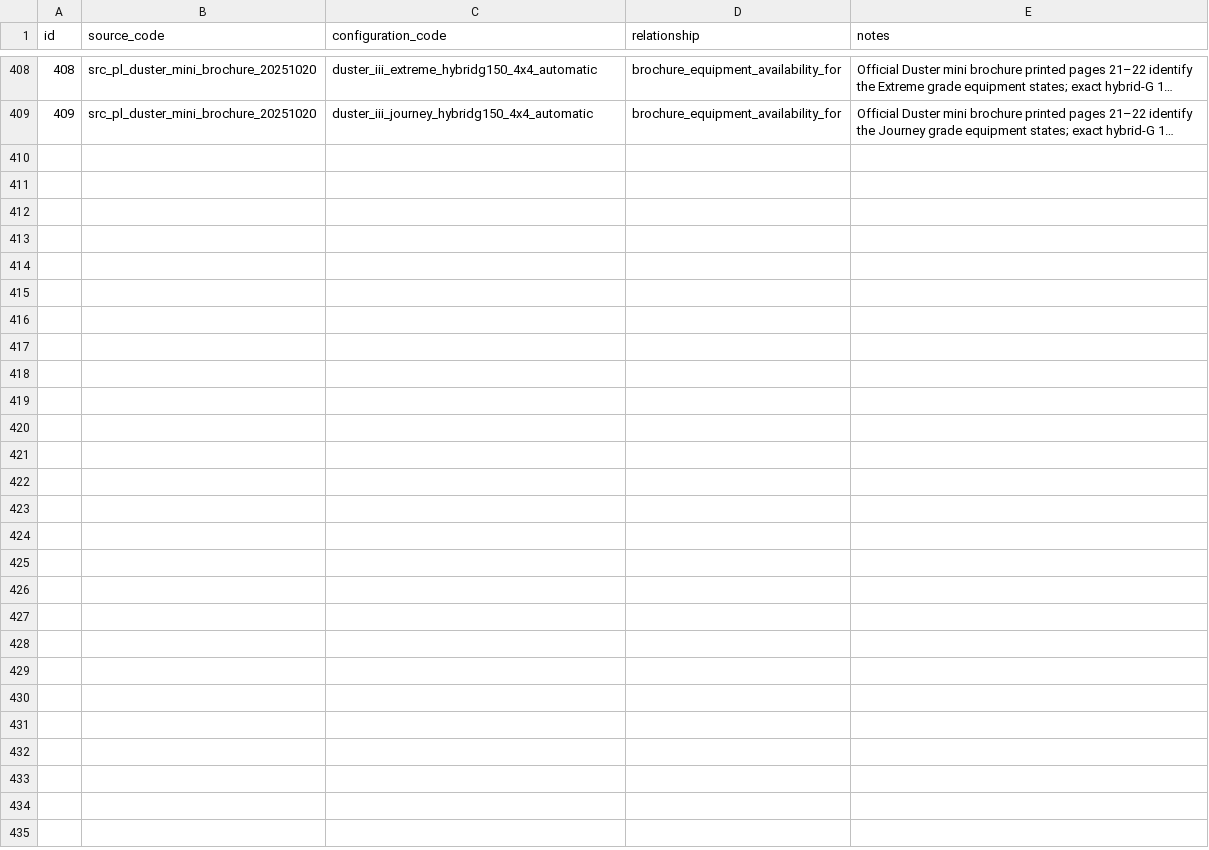
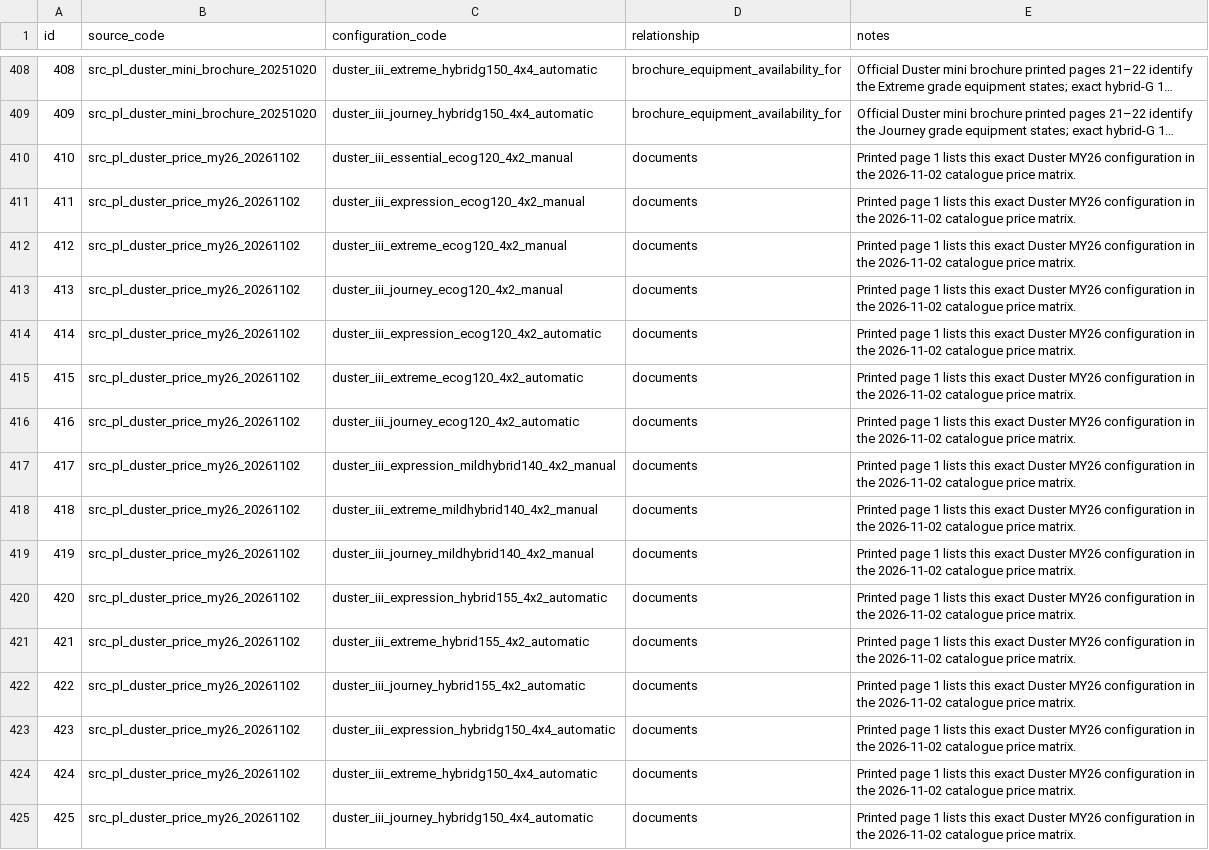
Before and after one commit to xbodzio7/Dacia-Knowledge-Base, a CSV file: data/master/source_configurations.csv, drawn as a sheet; only a part is shown, gaps mark what is left out; long unchanged cells end in …; the diff names each change by its address in the sheet, - before the commit and + after, or states it on an @@ line.

Commit message:
Duster MY26 2026-11-02 cennik reconciliation
Reconcile Duster MY26 2026-11-02 official price list. Add source provenance, dated commercial option mappings and guarded import tests; preserve existing technical, equipment and catalogue observations without duplicates.

```diff
--- a/data/master/source_configurations.csv
+++ b/data/master/source_configurations.csv
+row 410: 410 | src_pl_duster_price_my26_20261102 | duster_iii_essential_ecog120_4x2_manual | documents | Printed page 1 lists this exact Duster MY26 configuration in the 2026-11-02 catalogue price matrix.
+row 411: 411 | src_pl_duster_price_my26_20261102 | duster_iii_expression_ecog120_4x2_manual | documents | Printed page 1 lists this exact Duster MY26 configuration in the 2026-11-02 catalogue price matrix.
+row 412: 412 | src_pl_duster_price_my26_20261102 | duster_iii_extreme_ecog120_4x2_manual | documents | Printed page 1 lists this exact Duster MY26 configuration in the 2026-11-02 catalogue price matrix.
+row 413: 413 | src_pl_duster_price_my26_20261102 | duster_iii_journey_ecog120_4x2_manual | documents | Printed page 1 lists this exact Duster MY26 configuration in the 2026-11-02 catalogue price matrix.
+row 414: 414 | src_pl_duster_price_my26_20261102 | duster_iii_expression_ecog120_4x2_automatic | documents | Printed page 1 lists this exact Duster MY26 configuration in the 2026-11-02 catalogue price matrix.
+row 415: 415 | src_pl_duster_price_my26_20261102 | duster_iii_extreme_ecog120_4x2_automatic | documents | Printed page 1 lists this exact Duster MY26 configuration in the 2026-11-02 catalogue price matrix.
+row 416: 416 | src_pl_duster_price_my26_20261102 | duster_iii_journey_ecog120_4x2_automatic | documents | Printed page 1 lists this exact Duster MY26 configuration in the 2026-11-02 catalogue price matrix.
+row 417: 417 | src_pl_duster_price_my26_20261102 | duster_iii_expression_mildhybrid140_4x2_manual | documents | Printed page 1 lists this exact Duster MY26 configuration in the 2026-11-02 catalogue price matrix.
+row 418: 418 | src_pl_duster_price_my26_20261102 | duster_iii_extreme_mildhybrid140_4x2_manual | documents | Printed page 1 lists this exact Duster MY26 configuration in the 2026-11-02 catalogue price matrix.
+row 419: 419 | src_pl_duster_price_my26_20261102 | duster_iii_journey_mildhybrid140_4x2_manual | documents | Printed page 1 lists this exact Duster MY26 configuration in the 2026-11-02 catalogue price matrix.
+row 420: 420 | src_pl_duster_price_my26_20261102 | duster_iii_expression_hybrid155_4x2_automatic | documents | Printed page 1 lists this exact Duster MY26 configuration in the 2026-11-02 catalogue price matrix.
+row 421: 421 | src_pl_duster_price_my26_20261102 | duster_iii_extreme_hybrid155_4x2_automatic | documents | Printed page 1 lists this exact Duster MY26 configuration in the 2026-11-02 catalogue price matrix.
+row 422: 422 | src_pl_duster_price_my26_20261102 | duster_iii_journey_hybrid155_4x2_automatic | documents | Printed page 1 lists this exact Duster MY26 configuration in the 2026-11-02 catalogue price matrix.
+row 423: 423 | src_pl_duster_price_my26_20261102 | duster_iii_expression_hybridg150_4x4_automatic | documents | Printed page 1 lists this exact Duster MY26 configuration in the 2026-11-02 catalogue price matrix.
+row 424: 424 | src_pl_duster_price_my26_20261102 | duster_iii_extreme_hybridg150_4x4_automatic | documents | Printed page 1 lists this exact Duster MY26 configuration in the 2026-11-02 catalogue price matrix.
+row 425: 425 | src_pl_duster_price_my26_20261102 | duster_iii_journey_hybridg150_4x4_automatic | documents | Printed page 1 lists this exact Duster MY26 configuration in the 2026-11-02 catalogue price matrix.
```
Also changed, not shown: data/master/commercial_item_attributes.csv, data/master/commercial_items.csv, 24 other files.
